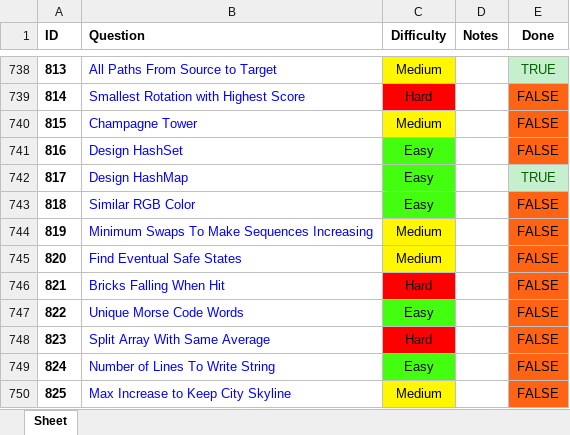
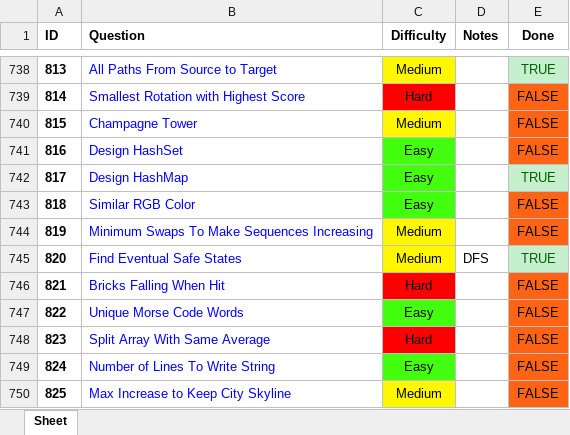
Before and after one commit to RohanTrix/Competitive-Practice, an Excel workbook: DOCS/Leetcode_FULL.xlsx, sheet Sheet, drawn as a sheet; only a part is shown, gaps mark what is left out; values as stored, in another font and other column widths than the file's, no borders; the diff names each change by its address in the sheet, - before the commit and + after, or states it on an @@ line.

Commit message:
A Graph question solved

```diff
--- a/DOCS/Leetcode_FULL.xlsx (sheet Sheet)
+++ b/DOCS/Leetcode_FULL.xlsx (sheet Sheet)
-D745 (Notes): (empty)
+D745 (Notes): DFS
-E745 (Done): FALSE
+E745 (Done): TRUE
@@ E745 fill: #FF6314 → #C6EFCE, text colour: black → #006100 @@
```
Also changed, not shown: 17 other files.
